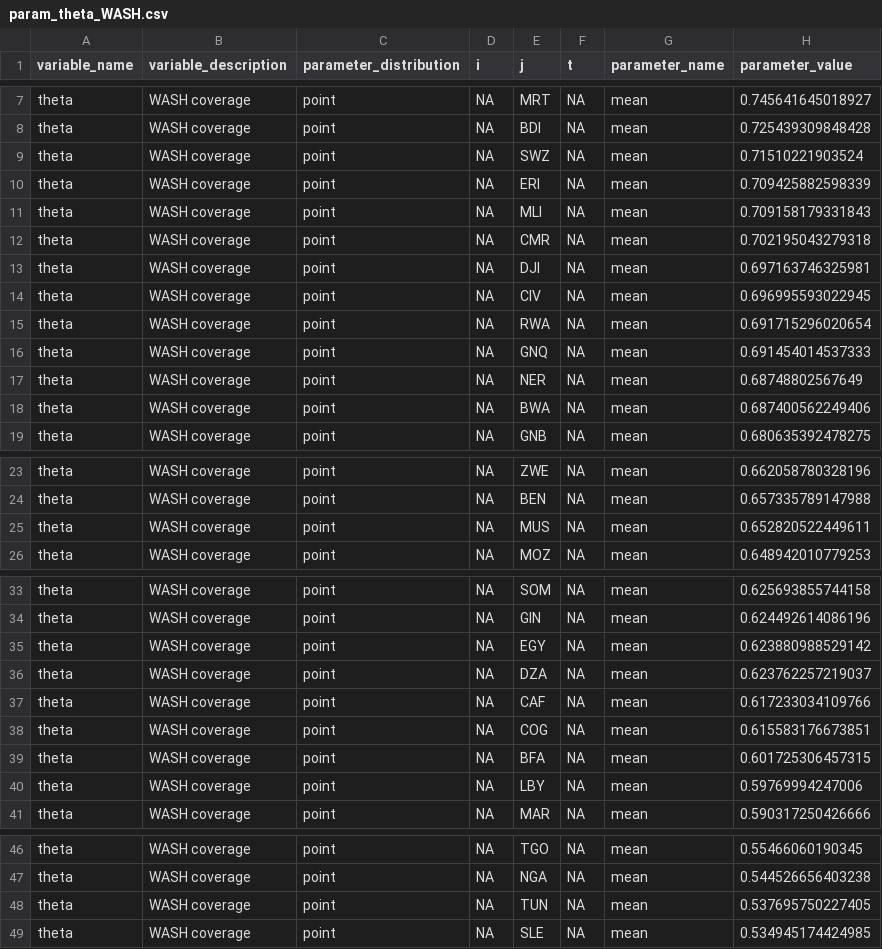
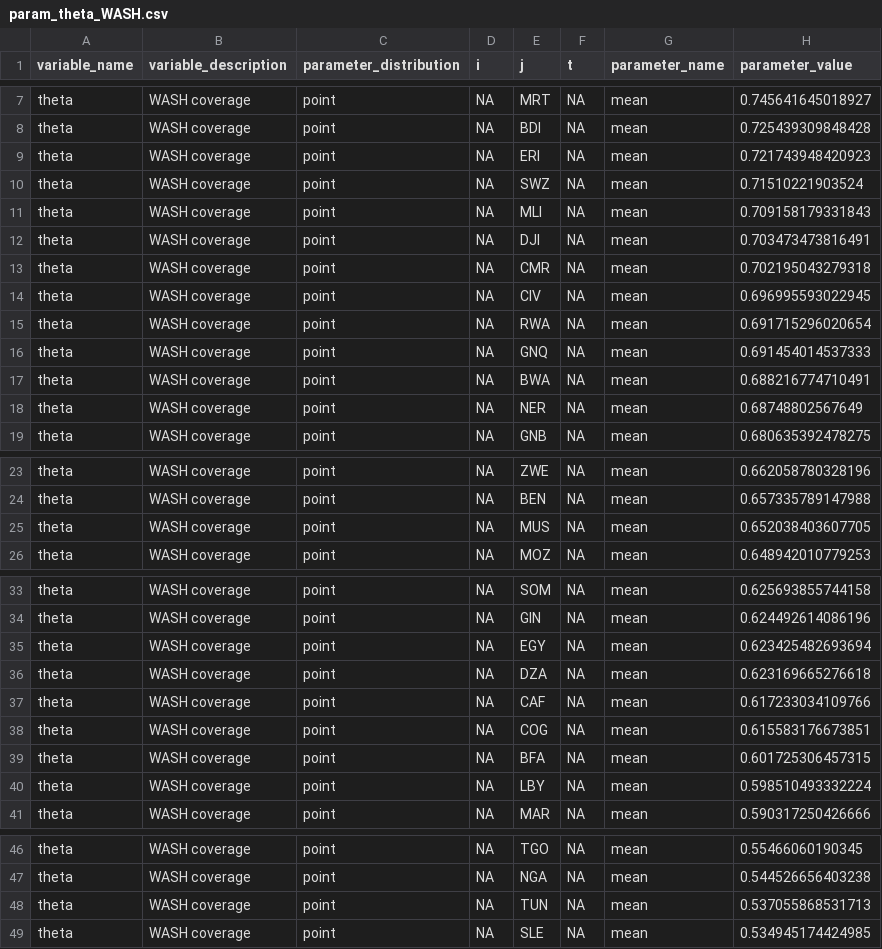
Before and after one commit to InstituteforDiseaseModeling/MOSAIC-pkg, a CSV file: model/input/param_theta_WASH.csv, drawn as a sheet; only a part is shown, gaps mark what is left out.

```diff
--- a/model/input/param_theta_WASH.csv
+++ b/model/input/param_theta_WASH.csv
@@ -8,7 +8,7 @@
 "theta","WASH coverage","point",NA,"BDI",NA,"mean",0.725439309848428
+"theta","WASH coverage","point",NA,"ERI",NA,"mean",0.721743948420923
 "theta","WASH coverage","point",NA,"SWZ",NA,"mean",0.71510221903524
-"theta","WASH coverage","point",NA,"ERI",NA,"mean",0.709425882598339
 "theta","WASH coverage","point",NA,"MLI",NA,"mean",0.709158179331843
+"theta","WASH coverage","point",NA,"DJI",NA,"mean",0.703473473816491
 "theta","WASH coverage","point",NA,"CMR",NA,"mean",0.702195043279318
-"theta","WASH coverage","point",NA,"DJI",NA,"mean",0.697163746325981
 "theta","WASH coverage","point",NA,"CIV",NA,"mean",0.696995593022945
@@ -16,4 +16,4 @@
 "theta","WASH coverage","point",NA,"GNQ",NA,"mean",0.691454014537333
+"theta","WASH coverage","point",NA,"BWA",NA,"mean",0.688216774710491
 "theta","WASH coverage","point",NA,"NER",NA,"mean",0.68748802567649
-"theta","WASH coverage","point",NA,"BWA",NA,"mean",0.687400562249406
 "theta","WASH coverage","point",NA,"GNB",NA,"mean",0.680635392478275
@@ -24,3 +24,3 @@
 "theta","WASH coverage","point",NA,"BEN",NA,"mean",0.657335789147988
-"theta","WASH coverage","point",NA,"MUS",NA,"mean",0.652820522449611
+"theta","WASH coverage","point",NA,"MUS",NA,"mean",0.652038403607705
 "theta","WASH coverage","point",NA,"MOZ",NA,"mean",0.648942010779253
@@ -34,4 +34,4 @@
 "theta","WASH coverage","point",NA,"GIN",NA,"mean",0.624492614086196
-"theta","WASH coverage","point",NA,"EGY",NA,"mean",0.623880988529142
-"theta","WASH coverage","point",NA,"DZA",NA,"mean",0.623762257219037
+"theta","WASH coverage","point",NA,"EGY",NA,"mean",0.623425482693694
+"theta","WASH coverage","point",NA,"DZA",NA,"mean",0.623169665276618
 "theta","WASH coverage","point",NA,"CAF",NA,"mean",0.617233034109766
@@ -39,3 +39,3 @@
 "theta","WASH coverage","point",NA,"BFA",NA,"mean",0.601725306457315
-"theta","WASH coverage","point",NA,"LBY",NA,"mean",0.59769994247006
+"theta","WASH coverage","point",NA,"LBY",NA,"mean",0.598510493332224
 "theta","WASH coverage","point",NA,"MAR",NA,"mean",0.590317250426666
@@ -47,3 +47,3 @@
 "theta","WASH coverage","point",NA,"NGA",NA,"mean",0.544526656403238
-"theta","WASH coverage","point",NA,"TUN",NA,"mean",0.537695750227405
+"theta","WASH coverage","point",NA,"TUN",NA,"mean",0.537055868531713
 "theta","WASH coverage","point",NA,"SLE",NA,"mean",0.534945174424985
```
